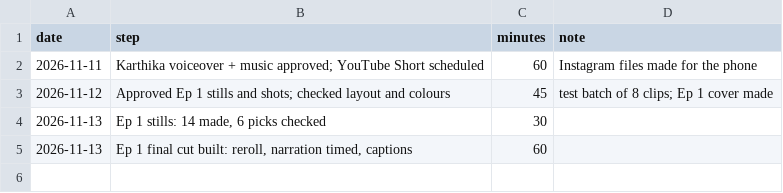
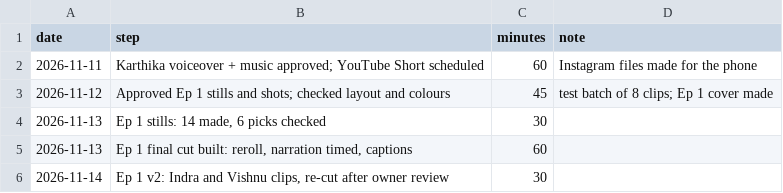
Before and after one commit to umamaheshbhamidipati/SelfLearn, a CSV file: docs/streak.csv, drawn as a sheet.

```diff
--- a/docs/streak.csv
+++ b/docs/streak.csv
@@ -5 +5,2 @@ date,step,minutes,note
 2026-11-13,"Ep 1 final cut built: reroll, narration timed, captions",60,
+2026-11-14,"Ep 1 v2: Indra and Vishnu clips, re-cut after owner review",30,
```
